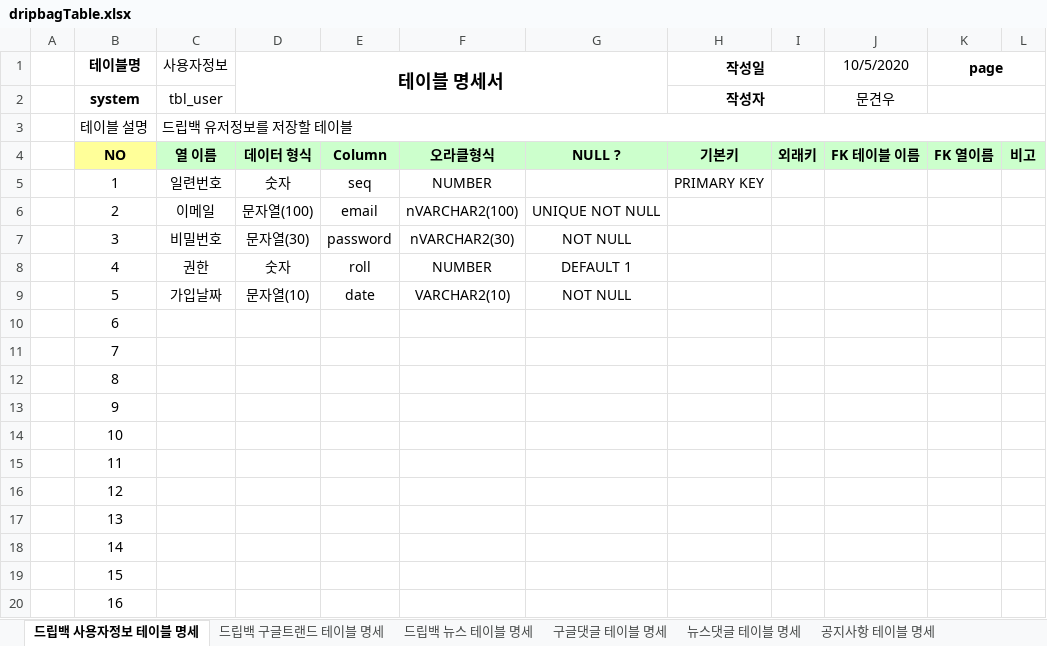
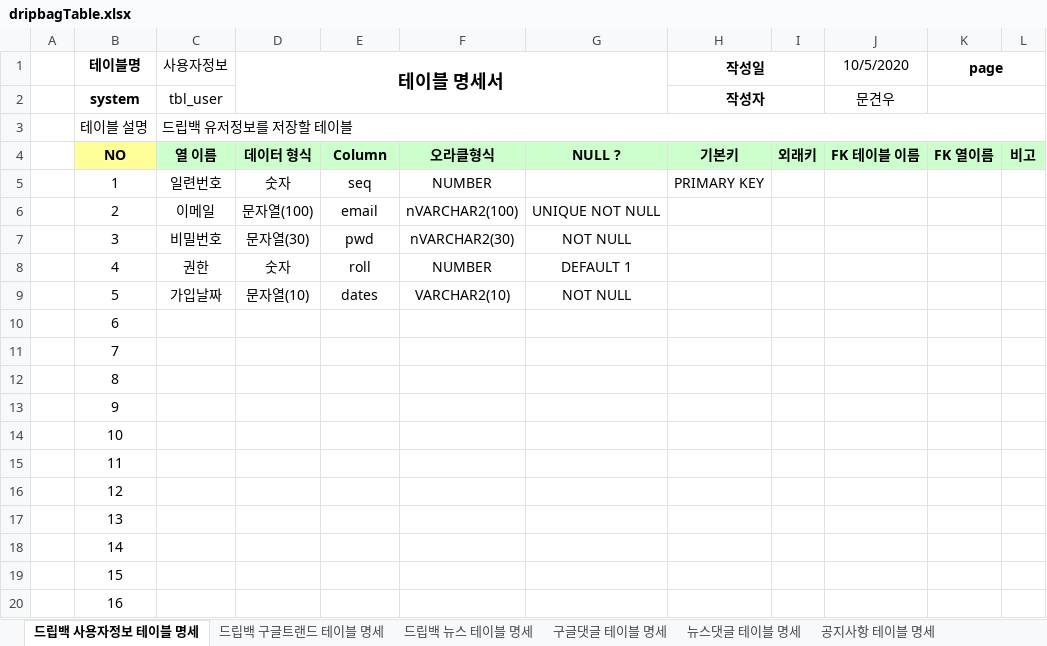
Before and after one commit to Logan-kim7/Team_DoubleJ_k, an Excel workbook: dripbagTable.xlsx, sheet 드립백 사용자정보 테이블 명세, drawn as a sheet; values as stored, in another font and other column widths than the file's, no borders; the diff names each change by its address in the sheet, - before the commit and + after, or states it on an @@ line.

```diff
--- a/dripbagTable.xlsx (sheet 드립백 사용자정보 테이블 명세)
+++ b/dripbagTable.xlsx (sheet 드립백 사용자정보 테이블 명세)
-E7: password
+E7: pwd
-E9: date
+E9: dates
```
Also changed, not shown: sheet 드립백 구글트랜드 테이블 명세, sheet 드립백 뉴스 테이블 명세, sheet 공지사항 테이블 명세, sheet 구글댓글 테이블 명세, sheet 뉴스댓글 테이블 명세.
